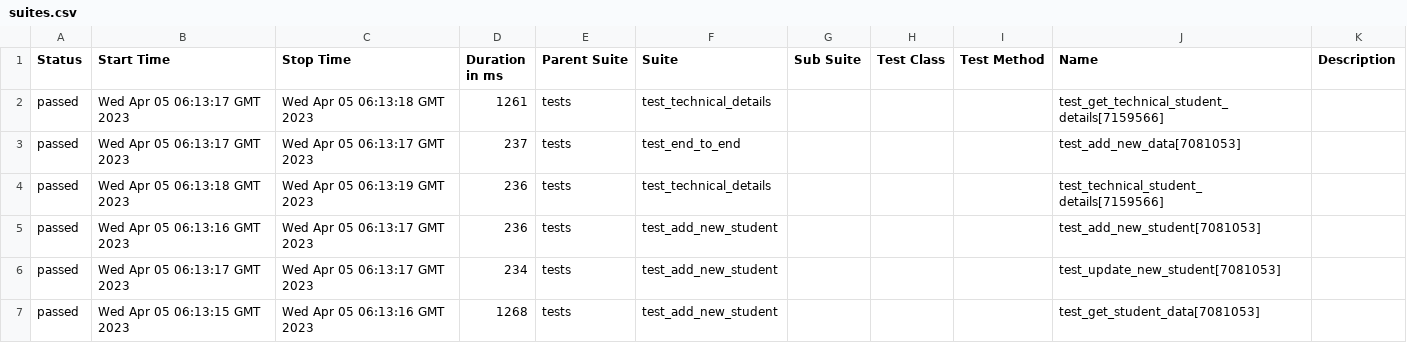
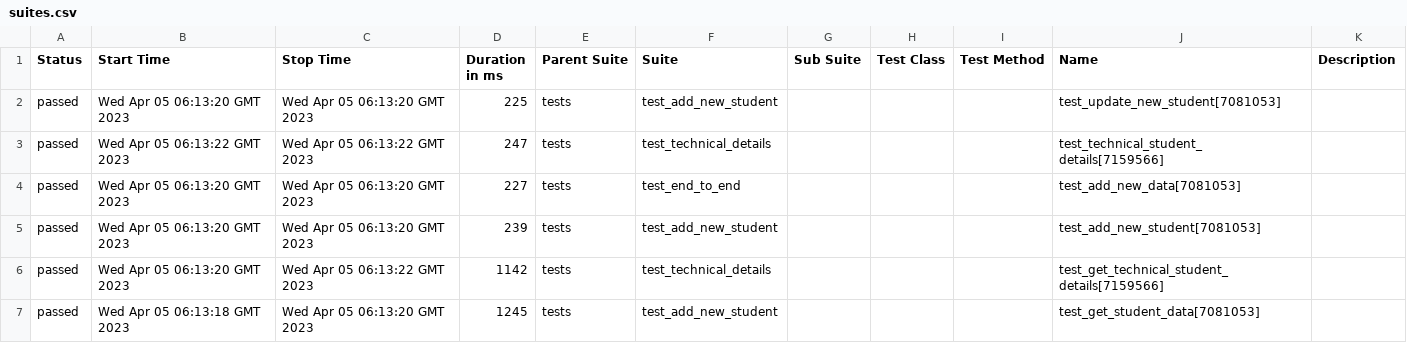
Before and after one commit to shubhamlondhe317/python-api-testing, a CSV file: 2/data/suites.csv, drawn as a sheet.

```diff
--- a/2/data/suites.csv
+++ b/2/data/suites.csv
@@ -1,7 +1,7 @@
 "Status","Start Time","Stop Time","Duration in ms","Parent Suite","Suite","Sub Suite","Test Class","Test Method","Name","Description"
-"passed","Wed Apr 05 06:13:17 GMT 2023","Wed Apr 05 06:13:18 GMT 2023","1261","tests","test_technical_details","","","","test_get_technical_student_details[7159566]",""
-"passed","Wed Apr 05 06:13:17 GMT 2023","Wed Apr 05 06:13:17 GMT 2023","237","tests","test_end_to_end","","","","test_add_new_data[7081053]",""
-"passed","Wed Apr 05 06:13:18 GMT 2023","Wed Apr 05 06:13:19 GMT 2023","236","tests","test_technical_details","","","","test_technical_student_details[7159566]",""
-"passed","Wed Apr 05 06:13:16 GMT 2023","Wed Apr 05 06:13:17 GMT 2023","236","tests","test_add_new_student","","","","test_add_new_student[7081053]",""
-"passed","Wed Apr 05 06:13:17 GMT 2023","Wed Apr 05 06:13:17 GMT 2023","234","tests","test_add_new_student","","","","test_update_new_student[7081053]",""
-"passed","Wed Apr 05 06:13:15 GMT 2023","Wed Apr 05 06:13:16 GMT 2023","1268","tests","test_add_new_student","","","","test_get_student_data[7081053]",""
+"passed","Wed Apr 05 06:13:20 GMT 2023","Wed Apr 05 06:13:20 GMT 2023","225","tests","test_add_new_student","","","","test_update_new_student[7081053]",""
+"passed","Wed Apr 05 06:13:22 GMT 2023","Wed Apr 05 06:13:22 GMT 2023","247","tests","test_technical_details","","","","test_technical_student_details[7159566]",""
+"passed","Wed Apr 05 06:13:20 GMT 2023","Wed Apr 05 06:13:20 GMT 2023","227","tests","test_end_to_end","","","","test_add_new_data[7081053]",""
+"passed","Wed Apr 05 06:13:20 GMT 2023","Wed Apr 05 06:13:20 GMT 2023","239","tests","test_add_new_student","","","","test_add_new_student[7081053]",""
+"passed","Wed Apr 05 06:13:20 GMT 2023","Wed Apr 05 06:13:22 GMT 2023","1142","tests","test_technical_details","","","","test_get_technical_student_details[7159566]",""
+"passed","Wed Apr 05 06:13:18 GMT 2023","Wed Apr 05 06:13:20 GMT 2023","1245","tests","test_add_new_student","","","","test_get_student_data[7081053]",""
```
Also changed, not shown: 34 other files.
